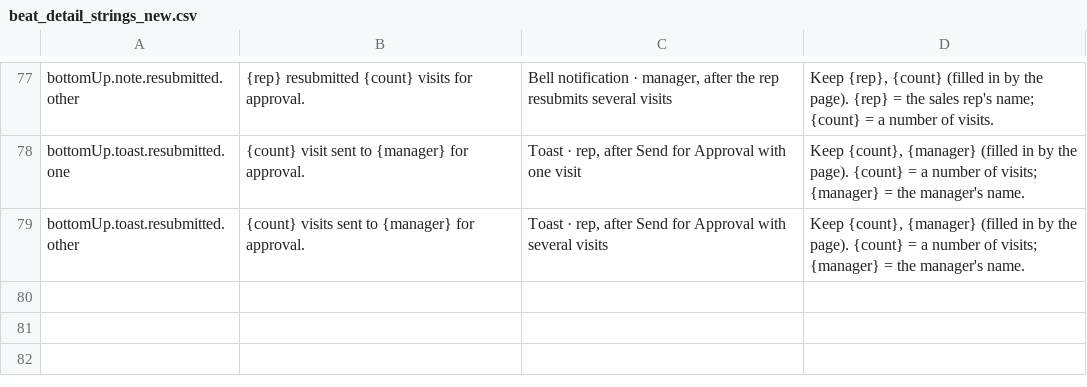
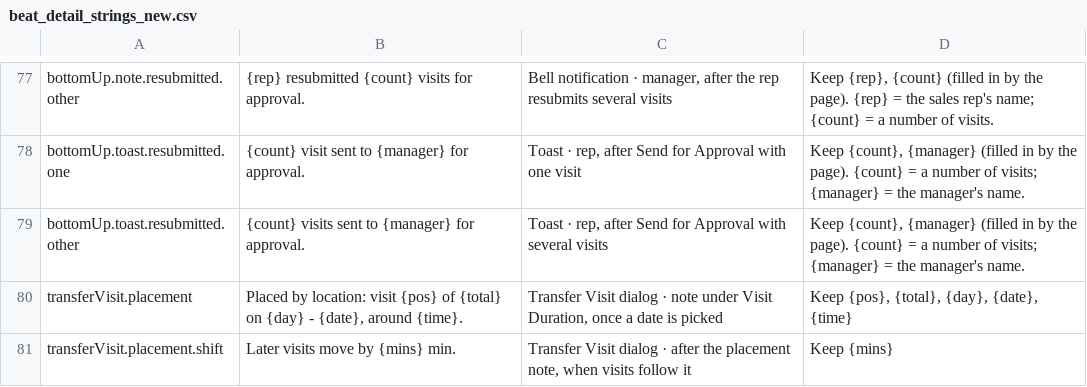
Before and after one commit to muralioff/field-view-crm, a CSV file: content/beat_detail_strings_new.csv, drawn as a sheet; only a part is shown, gaps mark what is left out; the diff names each change by its address in the sheet, - before the commit and + after, or states it on an @@ line.

```diff
--- a/content/beat_detail_strings_new.csv
+++ b/content/beat_detail_strings_new.csv
+row 80: transferVisit.placement | Placed by location: visit {pos} of {total} on {day} - {date}, around {time}. | Transfer Visit dialog · note under Visit Duration, once a date is picked | Keep {pos}, {total}, {day}, {date}, {time}
+row 81: transferVisit.placement.shift | Later visits move by {mins} min. | Transfer Visit dialog · after the placement note, when visits follow it | Keep {mins}
```
Also changed, not shown: content/beat_detail_strings.csv, content/create_beat_strings.csv, 8 other files.
